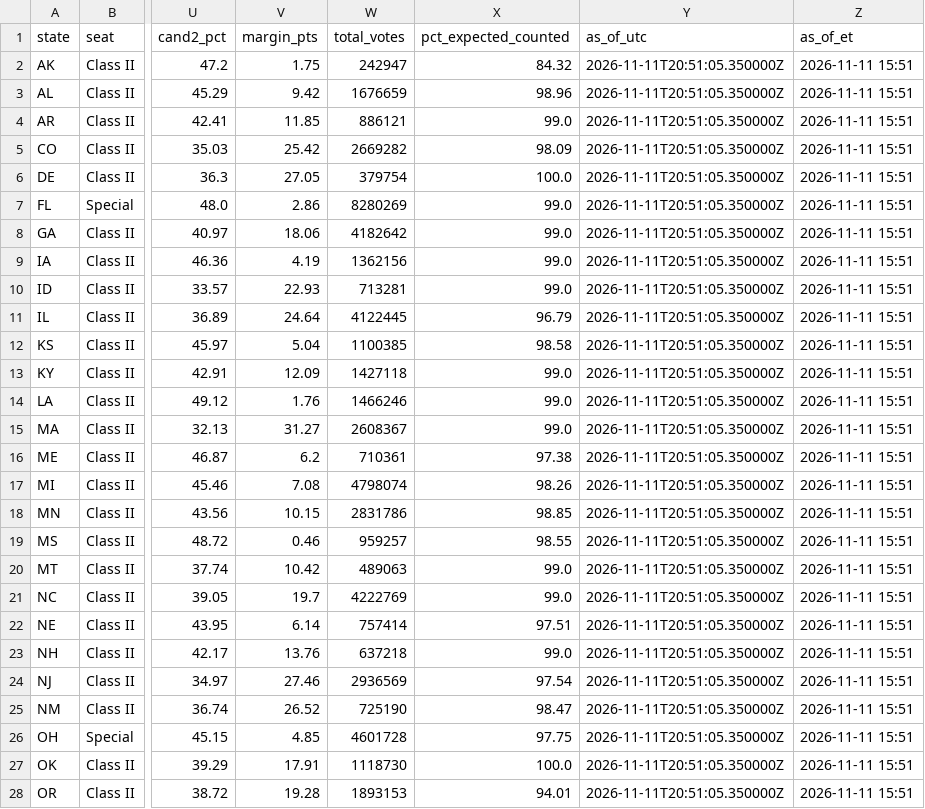
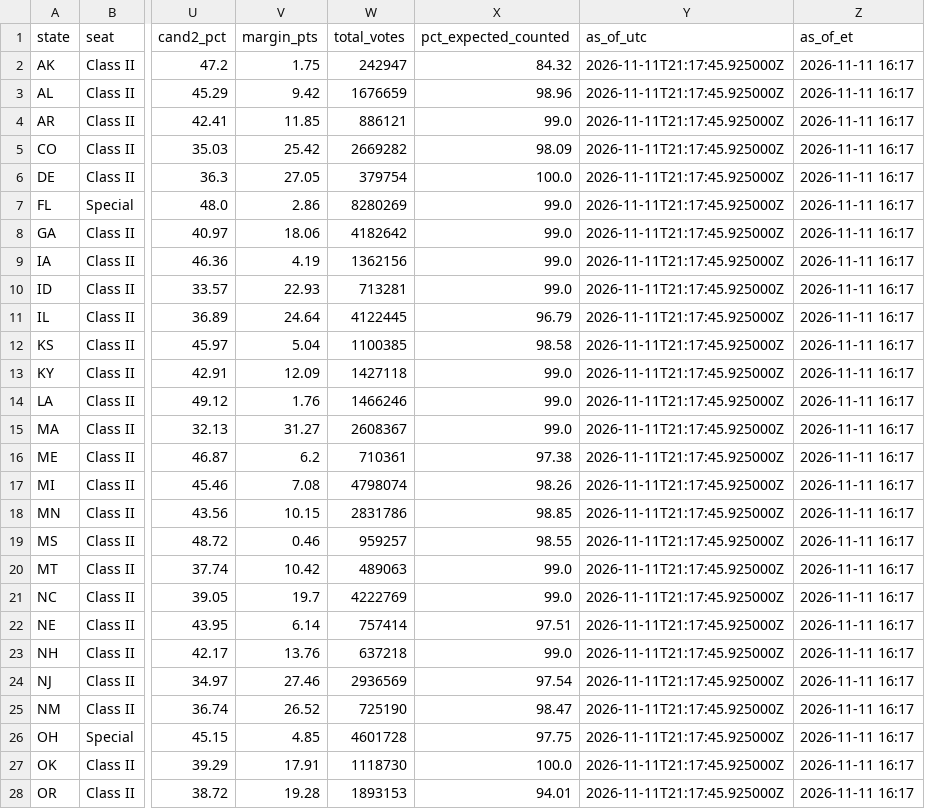
Before and after one commit to jcervas/maps, a CSV file: redrawn-districts-2026/data/senate_results_2026.csv, drawn as a sheet; only a part is shown, gaps mark what is left out; the diff covers the shown part only; the diff names each change by its address in the sheet, - before the commit and + after, or states it on an @@ line.

```diff
--- a/redrawn-districts-2026/data/senate_results_2026.csv
+++ b/redrawn-districts-2026/data/senate_results_2026.csv
-Y2:Y28 (as_of_utc): 2026-11-11T20:51:05.350000Z
+Y2:Y28 (as_of_utc): 2026-11-11T21:17:45.925000Z
-Z2:Z28 (as_of_et): 2026-11-11 15:51
+Z2:Z28 (as_of_et): 2026-11-11 16:17
```
Also changed, not shown: 16 edited cells elsewhere in this file, redrawn-districts-2026/data/house_results_2026.csv, 1 other file.
